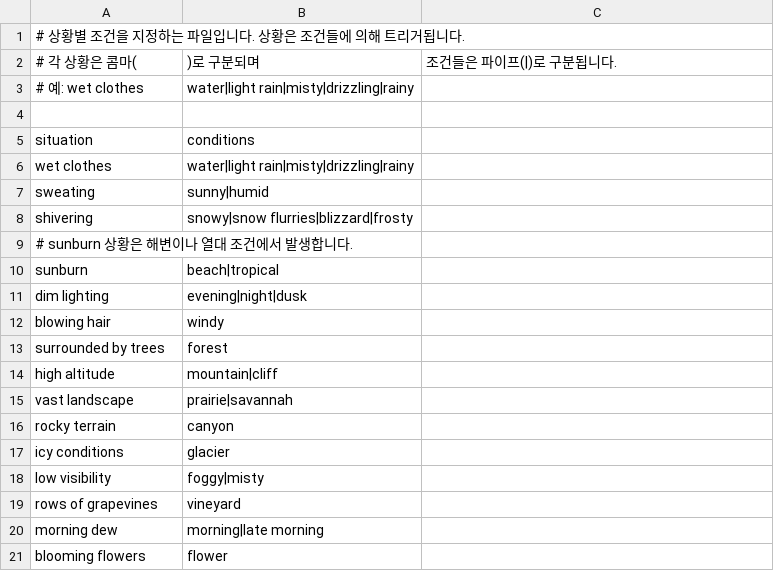
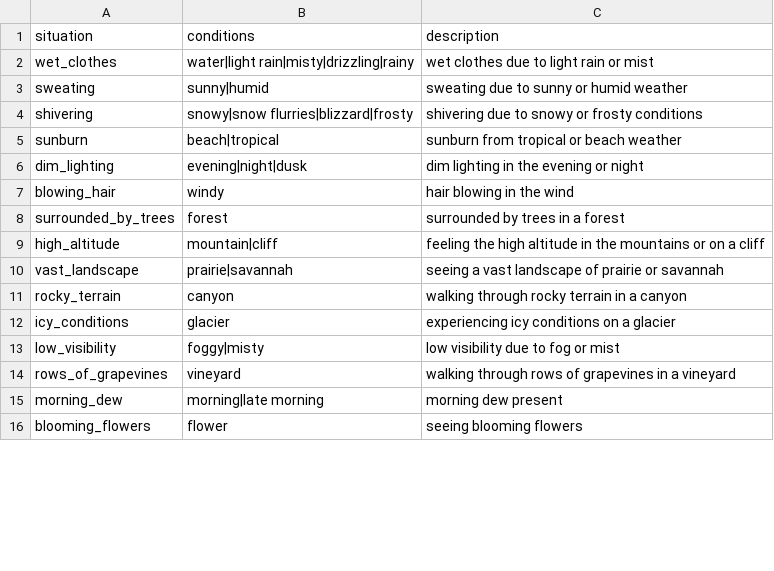
Before and after one commit to raspie10032/RS-Seasonal-Prompt-Generator, a CSV file: data/additional_situations.csv, drawn as a sheet; only a part is shown; the diff covers the shown part only.

```diff
--- a/data/additional_situations.csv
+++ b/data/additional_situations.csv
@@ -1,21 +1,16 @@
-# 상황별 조건을 지정하는 파일입니다. 상황은 조건들에 의해 트리거됩니다.
-# 각 상황은 콤마(,)로 구분되며, 조건들은 파이프(|)로 구분됩니다.
-# 예: wet clothes,water|light rain|misty|drizzling|rainy
-
-situation,conditions
-wet clothes,water|light rain|misty|drizzling|rainy
-sweating,sunny|humid
-shivering,snowy|snow flurries|blizzard|frosty
-# sunburn 상황은 해변이나 열대 조건에서 발생합니다.
-sunburn,beach|tropical
-dim lighting,evening|night|dusk
-blowing hair,windy
-surrounded by trees,forest
-high altitude,mountain|cliff
-vast landscape,prairie|savannah
-rocky terrain,canyon
-icy conditions,glacier
-low visibility,foggy|misty
-rows of grapevines,vineyard
-morning dew,morning|late morning
-blooming flowers,flower
+situation,conditions,description
+wet_clothes,water|light rain|misty|drizzling|rainy,wet clothes due to light rain or mist
+sweating,sunny|humid,sweating due to sunny or humid weather
+shivering,snowy|snow flurries|blizzard|frosty,shivering due to snowy or frosty conditions
+sunburn,beach|tropical,sunburn from tropical or beach weather
+dim_lighting,evening|night|dusk,dim lighting in the evening or night
+blowing_hair,windy,hair blowing in the wind
+surrounded_by_trees,forest,surrounded by trees in a forest
+high_altitude,mountain|cliff,feeling the high altitude in the mountains or on a cliff
+vast_landscape,prairie|savannah,seeing a vast landscape of prairie or savannah
+rocky_terrain,canyon,walking through rocky terrain in a canyon
+icy_conditions,glacier,experiencing icy conditions on a glacier
+low_visibility,foggy|misty,low visibility due to fog or mist
+rows_of_grapevines,vineyard,walking through rows of grapevines in a vineyard
+morning_dew,morning|late morning,morning dew present
+blooming_flowers,flower,seeing blooming flowers
```
Also changed, not shown: 22 added rows, 1 removed row and 43 edited cells elsewhere in this file, data/seasonal_backgrounds.csv, data/seasonal_fashion.csv, 3 other files.
